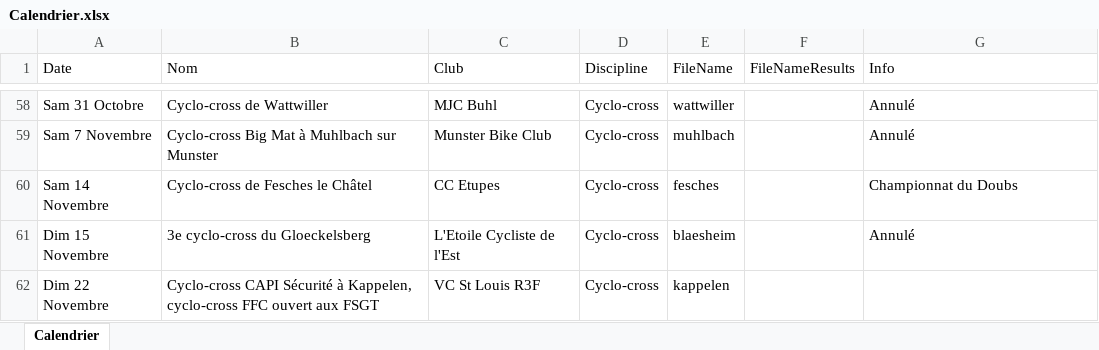
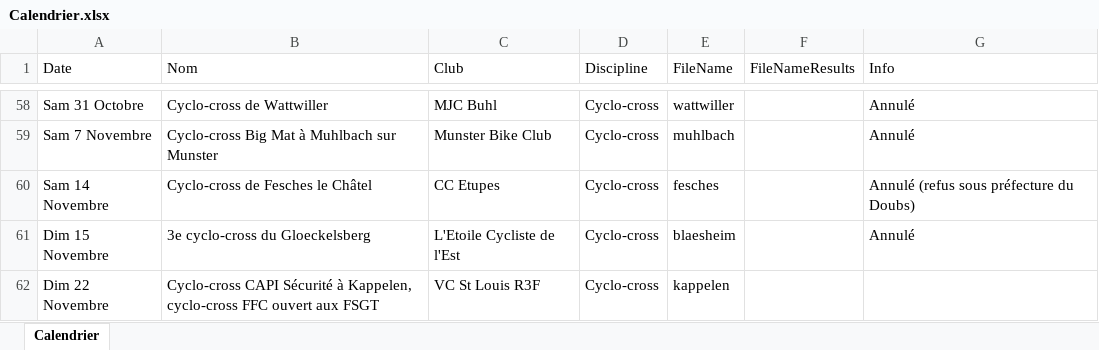
Before and after one commit to FlorianKohler/68-FSGT-Cyclisme-Alsace, an Excel workbook: Calendrier.xlsx, sheet Calendrier, drawn as a sheet; only a part is shown, gaps mark what is left out; values as stored, in another font and other column widths than the file's, no borders; the diff names each change by its address in the sheet, - before the commit and + after, or states it on an @@ line.

```diff
--- a/Calendrier.xlsx (sheet Calendrier)
+++ b/Calendrier.xlsx (sheet Calendrier)
-G60 (Info): Championnat du Doubs
+G60 (Info): Annulé (refus sous préfecture du Doubs)
```
Also changed, not shown: 3 other files.
